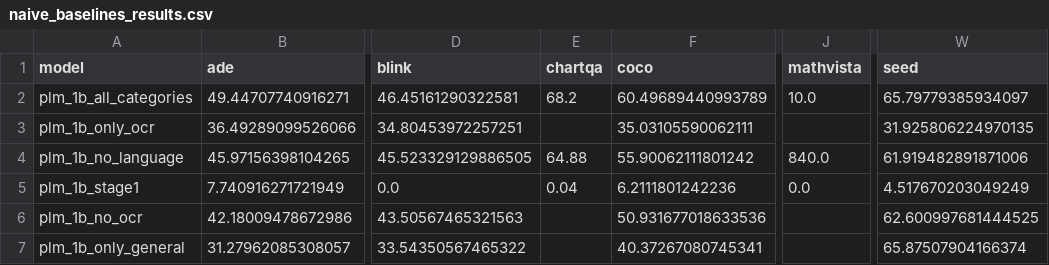
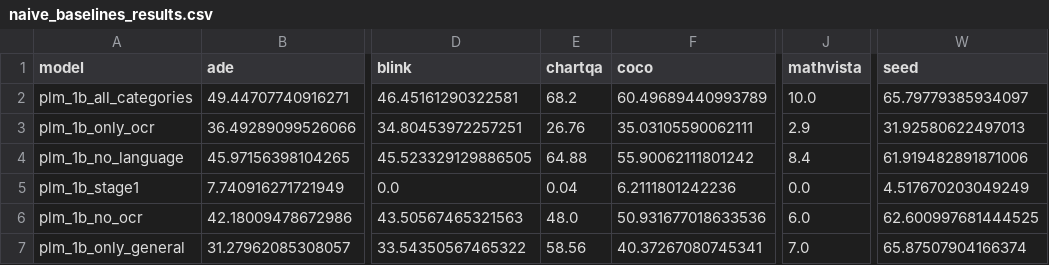
Before and after one commit to shahyash10/perception_models, a CSV file: eval/naive_baselines_results.csv, drawn as a sheet; only a part is shown, gaps mark what is left out; the diff names each change by its address in the sheet, - before the commit and + after, or states it on an @@ line.

Commit message:
fixes for mathvista and chartqa

```diff
--- a/eval/naive_baselines_results.csv
+++ b/eval/naive_baselines_results.csv
-E3 (chartqa): (empty)
+E3 (chartqa): 26.76
-J3 (mathvista): (empty)
+J3 (mathvista): 2.9
-W3 (seed): 31.925806224970135
+W3 (seed): 31.92580622497013
-J4 (mathvista): 840.0
+J4 (mathvista): 8.4
-E6 (chartqa): (empty)
+E6 (chartqa): 48.0
-J6 (mathvista): (empty)
+J6 (mathvista): 6.0
-E7 (chartqa): (empty)
+E7 (chartqa): 58.56
-J7 (mathvista): (empty)
+J7 (mathvista): 7.0
```
Also changed, not shown: 3 other files.
